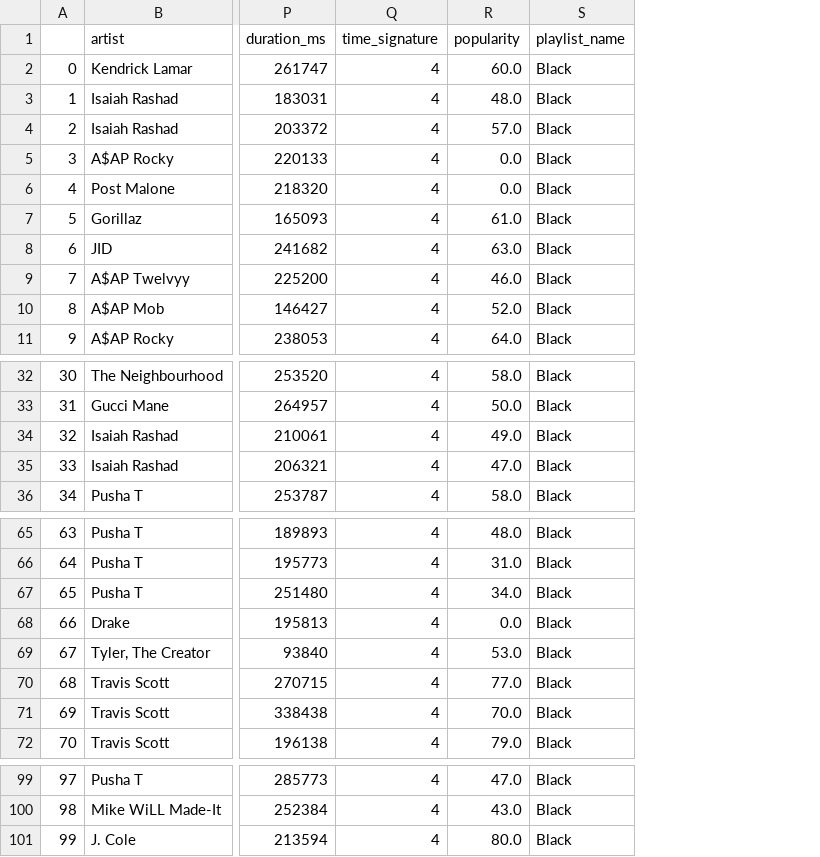
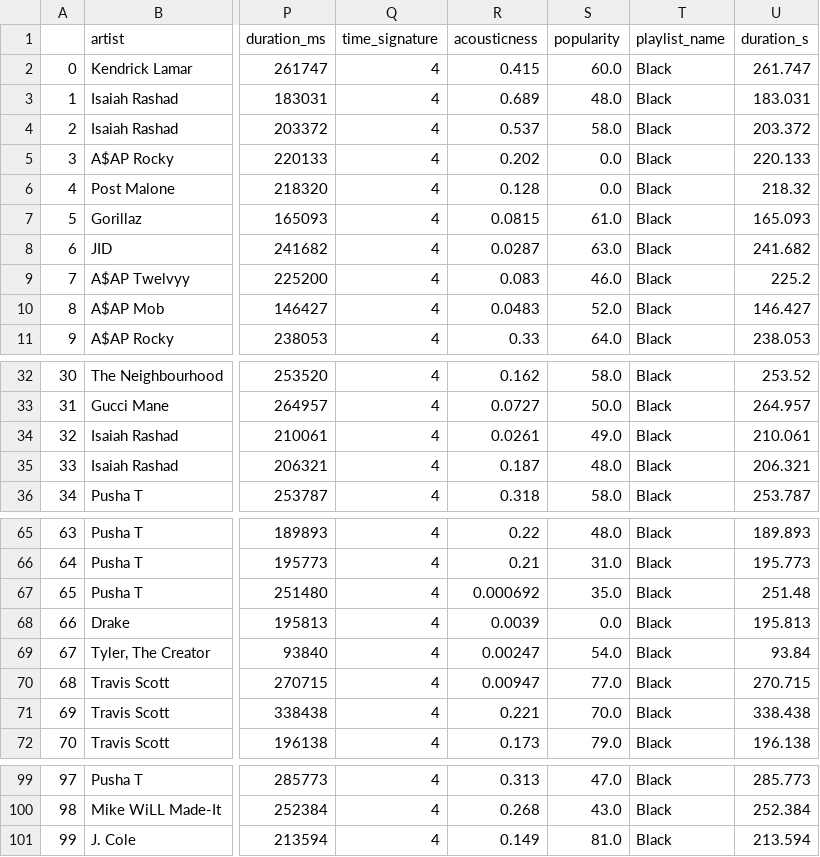
Before and after one commit to JashanChopra/SpotifyDataFinal, a CSV file: data/playlist_black.csv, drawn as a sheet; only a part is shown, gaps mark what is left out; addresses are those after the commit; the diff names each change by its address in the sheet, - before the commit and + after, or states it on an @@ line.

```diff
--- a/data/playlist_black.csv
+++ b/data/playlist_black.csv
+column R (acousticness), rows 2-11: 0.415 | 0.689 | 0.537 | 0.202 | 0.128 | 0.0815 | 0.0287 | 0.083 | 0.0483 | 0.33; rows 32-36: 0.162 | 0.0727 | 0.0261 | 0.187 | 0.318; rows 65-72: 0.22 | 0.21 | 0.000692 | 0.0039 | 0.00247 | 0.00947 | 0.221 | 0.173; rows 99-101: 0.313 | 0.268 | 0.149
+column U (duration_s), rows 2-11: 261.747 | 183.031 | 203.372 | 220.133 | 218.32 | 165.093 | 241.682 | 225.2 | 146.427 | 238.053; rows 32-36: 253.52 | 264.957 | 210.061 | 206.321 | 253.787; rows 65-72: 189.893 | 195.773 | 251.48 | 195.813 | 93.84 | 270.715 | 338.438 | 196.138; rows 99-101: 285.773 | 252.384 | 213.594
-S4 (popularity): 57.0
+S4 (popularity): 58.0
-S35 (popularity): 47.0
+S35 (popularity): 48.0
-S67 (popularity): 34.0
+S67 (popularity): 35.0
-S69 (popularity): 53.0
+S69 (popularity): 54.0
-S101 (popularity): 80.0
+S101 (popularity): 81.0
```
Also changed, not shown: data/playlist_dark.csv, data/playlist_green.csv, 36 other files.
